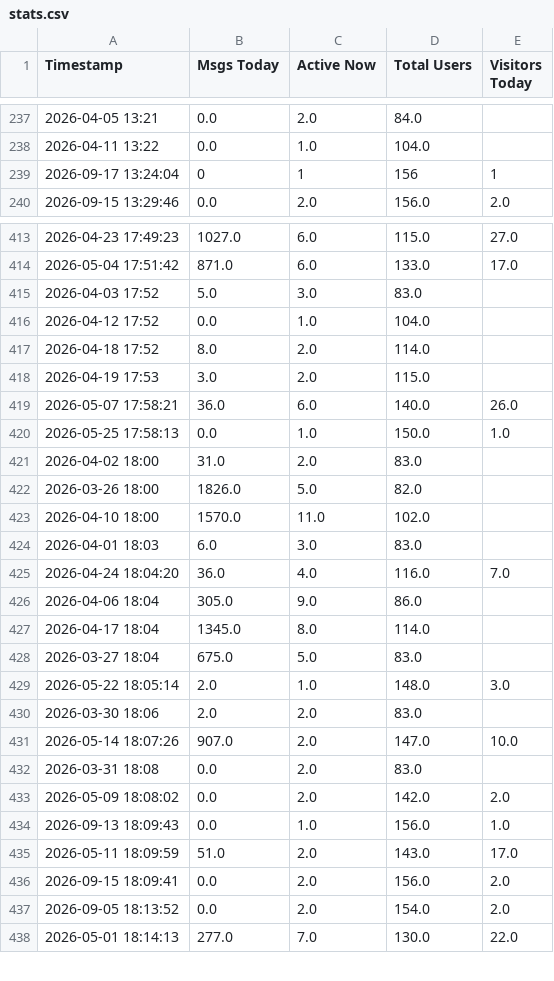
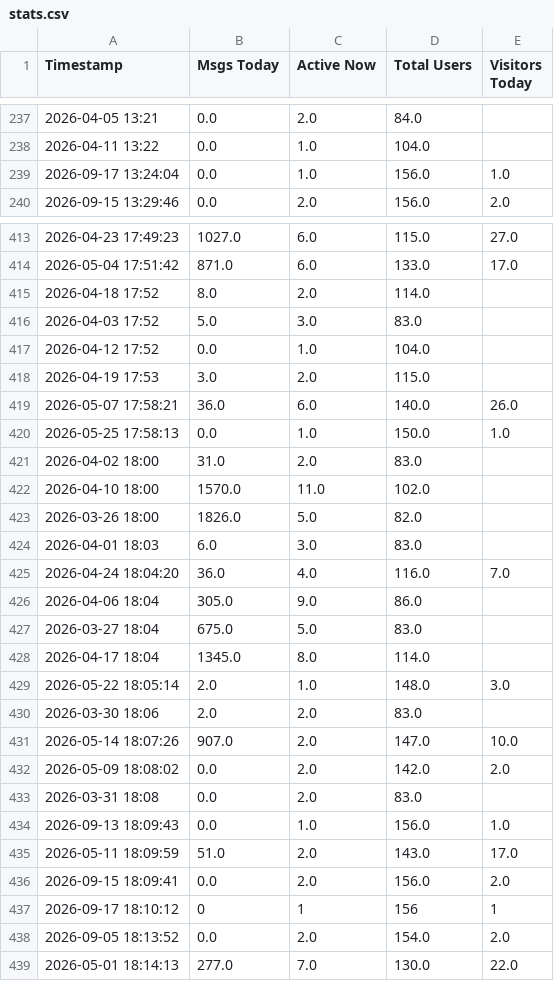
Before and after one commit to ZiggyLabsDev/Flying-Goose-Studios, a CSV file: stats.csv, drawn as a sheet; only a part is shown, gaps mark what is left out; the diff covers the shown part only.

Commit message:
Update stats

```diff
--- a/stats.csv
+++ b/stats.csv
@@ -238,3 +238,3 @@ Timestamp,Msgs Today,Active Now,Total Users,Visitors Today
 2026-04-11 13:22,0.0,1.0,104.0,
-2026-09-17 13:24:04,0,1,156,1
+2026-09-17 13:24:04,0.0,1.0,156.0,1.0
 2026-09-15 13:29:46,0.0,2.0,156.0,2.0
@@ -414,5 +414,5 @@ Timestamp,Msgs Today,Active Now,Total Users,Visitors Today
 2026-05-04 17:51:42,871.0,6.0,133.0,17.0
+2026-04-18 17:52,8.0,2.0,114.0,
 2026-04-03 17:52,5.0,3.0,83.0,
 2026-04-12 17:52,0.0,1.0,104.0,
-2026-04-18 17:52,8.0,2.0,114.0,
 2026-04-19 17:53,3.0,2.0,115.0,
@@ -421,4 +421,4 @@ Timestamp,Msgs Today,Active Now,Total Users,Visitors Today
 2026-04-02 18:00,31.0,2.0,83.0,
+2026-04-10 18:00,1570.0,11.0,102.0,
 2026-03-26 18:00,1826.0,5.0,82.0,
-2026-04-10 18:00,1570.0,11.0,102.0,
 2026-04-01 18:03,6.0,3.0,83.0,
@@ -426,4 +426,4 @@ Timestamp,Msgs Today,Active Now,Total Users,Visitors Today
 2026-04-06 18:04,305.0,9.0,86.0,
+2026-03-27 18:04,675.0,5.0,83.0,
 2026-04-17 18:04,1345.0,8.0,114.0,
-2026-03-27 18:04,675.0,5.0,83.0,
 2026-05-22 18:05:14,2.0,1.0,148.0,3.0
@@ -431,4 +431,4 @@ Timestamp,Msgs Today,Active Now,Total Users,Visitors Today
 2026-05-14 18:07:26,907.0,2.0,147.0,10.0
+2026-05-09 18:08:02,0.0,2.0,142.0,2.0
 2026-03-31 18:08,0.0,2.0,83.0,
-2026-05-09 18:08:02,0.0,2.0,142.0,2.0
 2026-09-13 18:09:43,0.0,1.0,156.0,1.0
@@ -436,2 +436,3 @@ Timestamp,Msgs Today,Active Now,Total Users,Visitors Today
 2026-09-15 18:09:41,0.0,2.0,156.0,2.0
+2026-09-17 18:10:12,0,1,156,1
 2026-09-05 18:13:52,0.0,2.0,154.0,2.0
```
Also changed, not shown: 123 moved rows elsewhere in this file.
